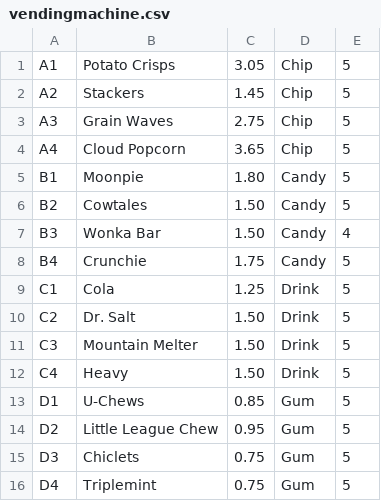
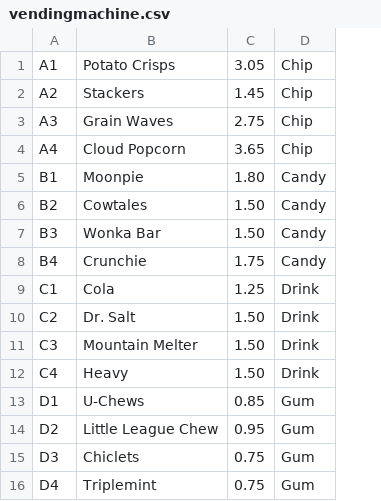
Before and after one commit to DanBlackman1/Vending-MachineTE, a CSV file: capstone_starter/java/vendingmachine.csv, drawn as a sheet; the diff names each change by its address in the sheet, - before the commit and + after, or states it on an @@ line.

Commit message:
update csv

```diff
--- a/capstone_starter/java/vendingmachine.csv
+++ b/capstone_starter/java/vendingmachine.csv
-column E, rows 1-16: 5 | 5 | 5 | 5 | 5 | 5 | 4 | 5 | 5 | 5 | 5 | 5 | 5 | 5 | 5 | 5
```
